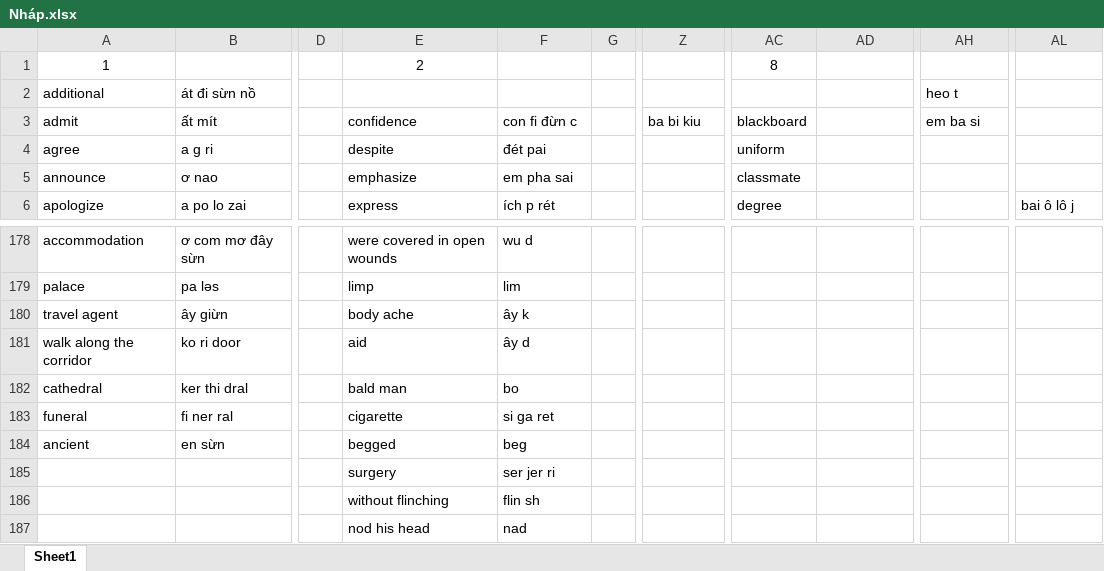
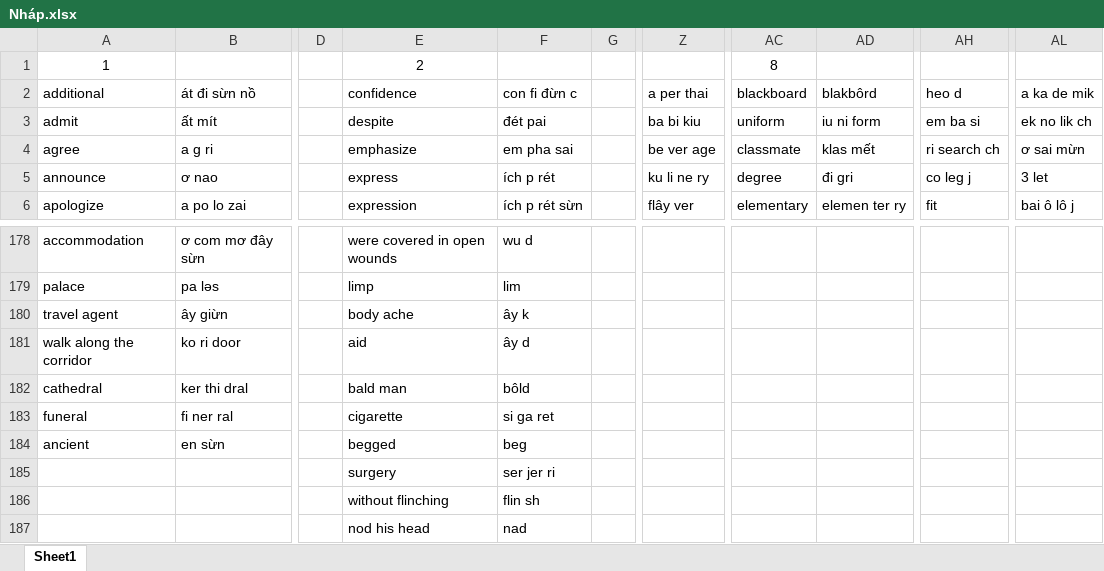
Before and after one commit to thaidh-dev/Engrisk, an Excel workbook: Nháp.xlsx, sheet Sheet1, drawn as a sheet; only a part is shown, gaps mark what is left out; values as stored, in another font and other column widths than the file's, no borders; charts and pictures not drawn; the diff covers the shown part only; the diff names each change by its address in the sheet, - before the commit and + after, or states it on an @@ line.

Commit message:
cm

```diff
--- a/Nháp.xlsx (sheet Sheet1)
+++ b/Nháp.xlsx (sheet Sheet1)
-E2: (empty)
+E2: confidence
-F2: (empty)
+F2: con fi đừn c
-Z2: (empty)
+Z2: a per thai
-AC2: (empty)
+AC2: blackboard
-AD2: (empty)
+AD2: blakbôrd
-AH2: heo t
+AH2: heo d
-AL2: (empty)
+AL2: a ka de mik
-E3 (confidence): confidence
+E3 (confidence): despite
-F3 (con fi đừn c): con fi đừn c
+F3 (con fi đừn c): đét pai
-AC3 (blackboard): blackboard
+AC3 (blackboard): uniform
-AD3 (blakbôrd): (empty)
+AD3 (blakbôrd): iu ni form
-AL3 (a ka de mik): (empty)
+AL3 (a ka de mik): ek no lik ch
-E4 (confidence): despite
+E4 (confidence): emphasize
-F4 (con fi đừn c): đét pai
+F4 (con fi đừn c): em pha sai
-Z4 (a per thai): (empty)
+Z4 (a per thai): be ver age
-AC4 (blackboard): uniform
+AC4 (blackboard): classmate
-AD4 (blakbôrd): (empty)
+AD4 (blakbôrd): klas mết
-AH4 (heo d): (empty)
+AH4 (heo d): ri search ch
-AL4 (a ka de mik): (empty)
+AL4 (a ka de mik): ơ sai mừn
-E5 (confidence): emphasize
+E5 (confidence): express
-F5 (con fi đừn c): em pha sai
+F5 (con fi đừn c): ích p rét
-Z5 (a per thai): (empty)
+Z5 (a per thai): ku li ne ry
-AC5 (blackboard): classmate
+AC5 (blackboard): degree
-AD5 (blakbôrd): (empty)
+AD5 (blakbôrd): đi gri
-AH5 (heo d): (empty)
+AH5 (heo d): co leg j
-AL5 (a ka de mik): (empty)
+AL5 (a ka de mik): 3 let
-E6 (confidence): express
+E6 (confidence): expression
-F6 (con fi đừn c): ích p rét
+F6 (con fi đừn c): ích p rét sừn
-Z6 (a per thai): (empty)
+Z6 (a per thai): flây ver
-AC6 (blackboard): degree
+AC6 (blackboard): elementary
-AD6 (blakbôrd): (empty)
+AD6 (blakbôrd): elemen ter ry
-AH6 (heo d): (empty)
+AH6 (heo d): fit
-F182 (con fi đừn c): bo
+F182 (con fi đừn c): bôld
```
Also changed, not shown: 13 added rows, 13 removed rows and 464 edited cells elsewhere in this sheet, charts or pictures.
